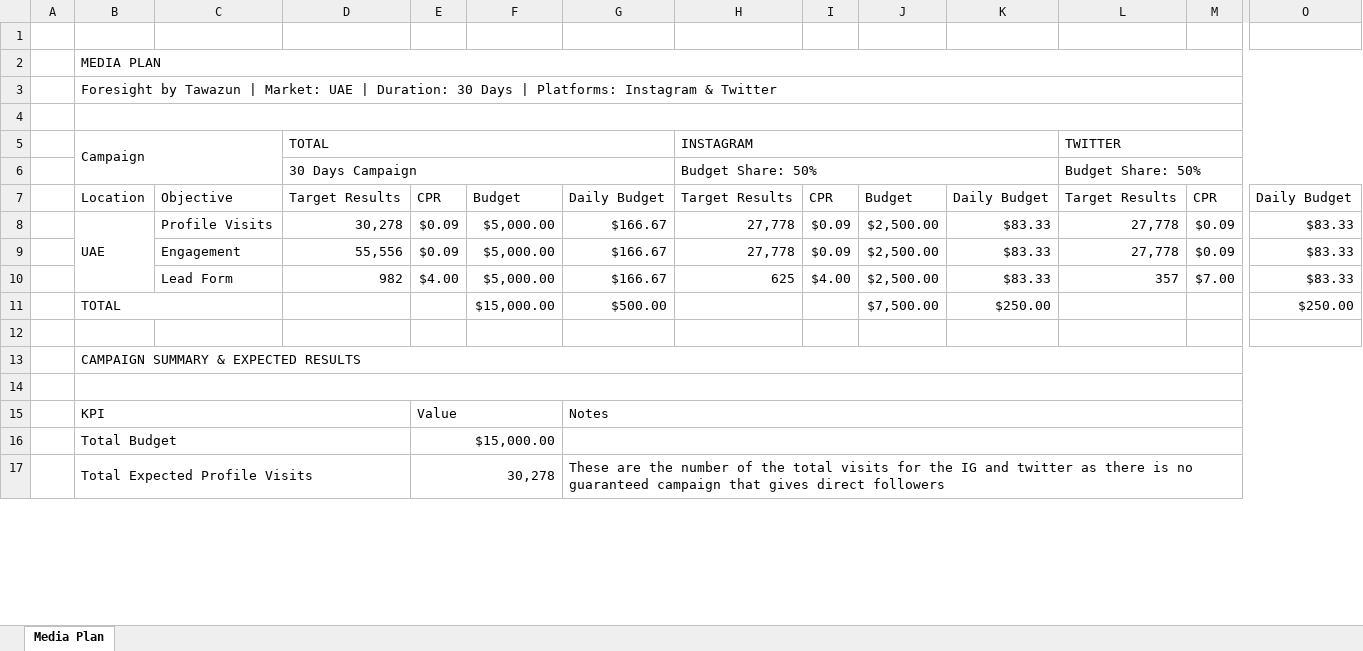
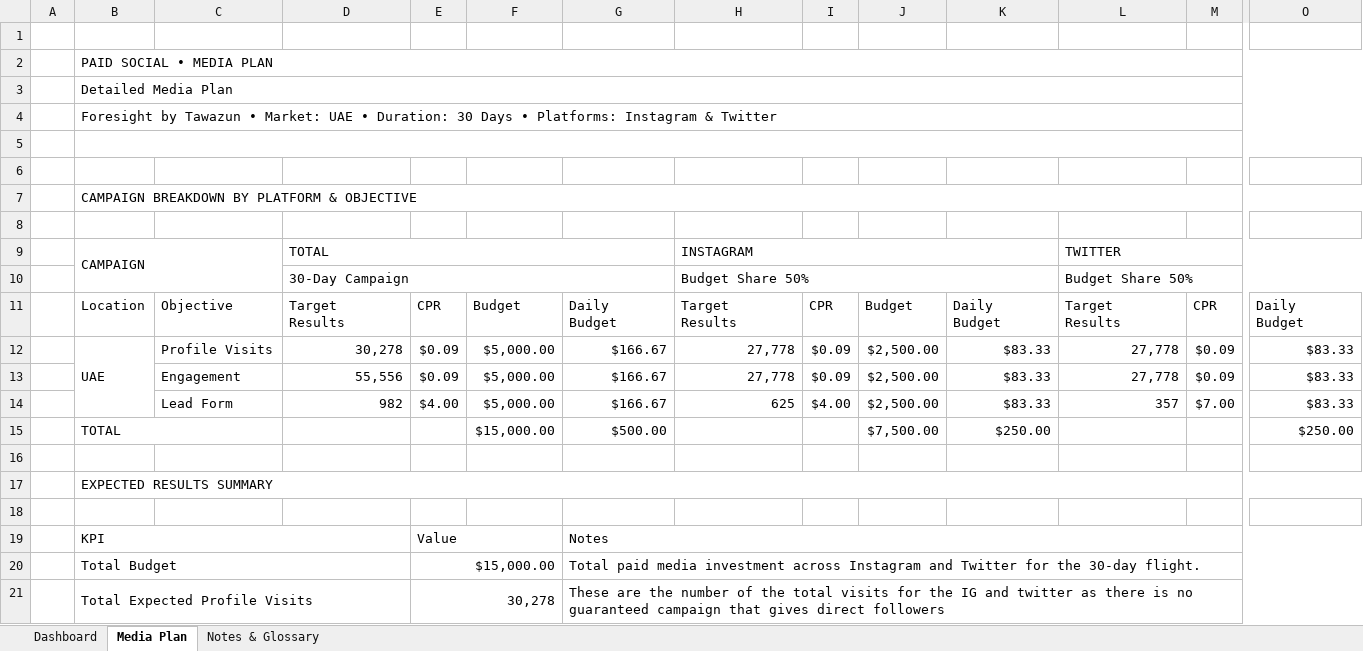
Before and after one commit to mmahdy001/Mohamed-Mahdy, an Excel workbook: output/Media_Plan_Foresight_by_Tawazun.xlsx, sheet Media Plan, drawn as a sheet; only a part is shown, gaps mark what is left out; values as stored, in another font and other column widths than the file's, no cell formats; removed rows and columns are numbered as before the commit, all else as after; rows hold the shown columns only; ↵ is a line break in a cell; the diff names each change by its address in the sheet, - before the commit and + after, or states it on an @@ line.

```diff
--- a/output/Media_Plan_Foresight_by_Tawazun.xlsx (sheet Media Plan)
+++ b/output/Media_Plan_Foresight_by_Tawazun.xlsx (sheet Media Plan)
+sheet tab: Dashboard
+sheet tab: Notes & Glossary
-B2: MEDIA PLAN
+B2: PAID SOCIAL • MEDIA PLAN
-B3: Foresight by Tawazun | Market: UAE | Duration: 30 Days | Platforms: Instagram & Twitter
+B3: Detailed Media Plan
+row 4:  | Foresight by Tawazun • Market: UAE • Duration: 30 Days • Platforms: Instagram & Twitter
+row 6: (empty)
+row 7:  | CAMPAIGN BREAKDOWN BY PLATFORM & OBJECTIVE
+row 8: (empty)
-B9: Campaign
+B9: CAMPAIGN
-D10: 30 Days Campaign
+D10: 30-Day Campaign
-H10: Budget Share: 50%
+H10: Budget Share 50%
-L10: Budget Share: 50%
+L10: Budget Share 50%
-D11: Target Results
+D11: Target ↵ Results
-G11: Daily Budget
+G11: Daily ↵ Budget
-H11: Target Results
+H11: Target ↵ Results
-K11: Daily Budget
+K11: Daily ↵ Budget
-L11: Target Results
+L11: Target ↵ Results
-O11: Daily Budget
+O11: Daily ↵ Budget
-B17: CAMPAIGN SUMMARY & EXPECTED RESULTS
+B17: EXPECTED RESULTS SUMMARY
-B14:O14 merged
-G20: (empty)
+G20: Total paid media investment across Instagram and Twitter for the 30-day flight.
```
Also changed, not shown: cell formats, formulas that keep their value, charts or pictures.
